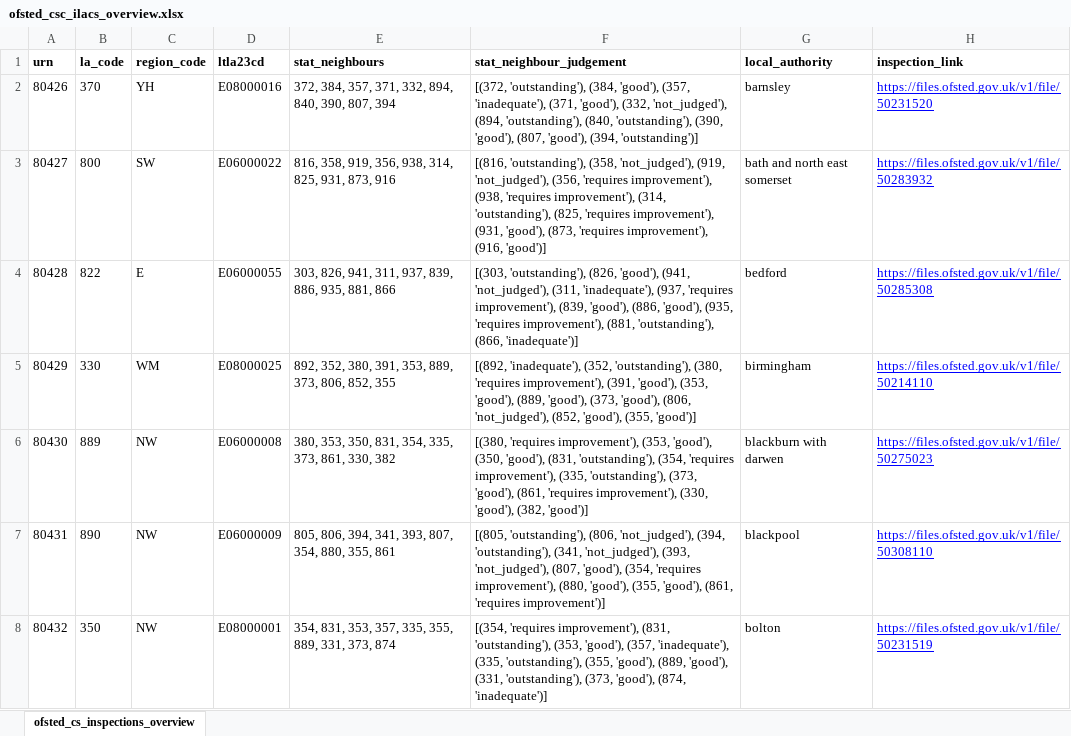
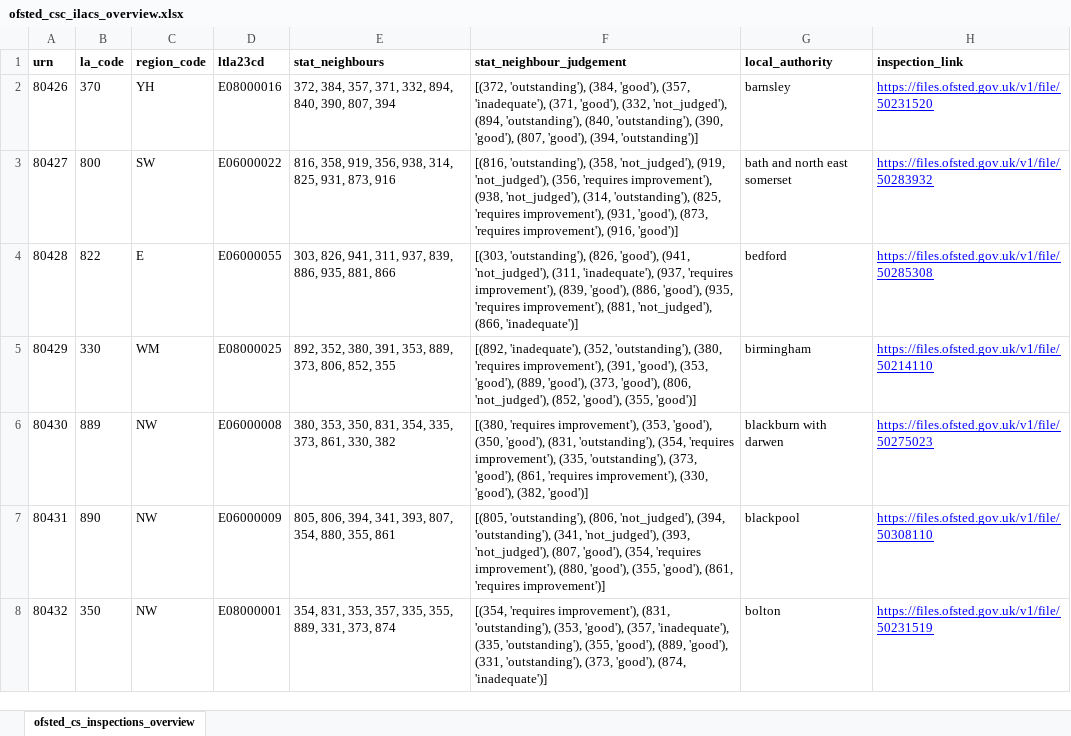
Before and after one commit to data-to-insight/ofsted-ilacs-scrape-tool, an Excel workbook: ofsted_csc_ilacs_overview.xlsx, sheet ofsted_cs_inspections_overview, drawn as a sheet; only a part is shown; values as stored, in another font and other column widths than the file's, no borders; the diff covers the shown part only; the diff names each change by its address in the sheet, - before the commit and + after, or states it on an @@ line.

```diff
--- a/ofsted_csc_ilacs_overview.xlsx (sheet ofsted_cs_inspections_overview)
+++ b/ofsted_csc_ilacs_overview.xlsx (sheet ofsted_cs_inspections_overview)
-F3 (stat_neighbour_judgement): …improvement'), (938, 'requires improvement'), (314, 'outstanding'),…
+F3 (stat_neighbour_judgement): …improvement'), (938, 'not_judged'), (314, 'outstanding'),…
-F4 (stat_neighbour_judgement): …improvement'), (881, 'outstanding'), (866, 'inadequate')]
+F4 (stat_neighbour_judgement): …improvement'), (881, 'not_judged'), (866, 'inadequate')]
```
Also changed, not shown: 50 edited cells elsewhere in this sheet, 1 other file.
